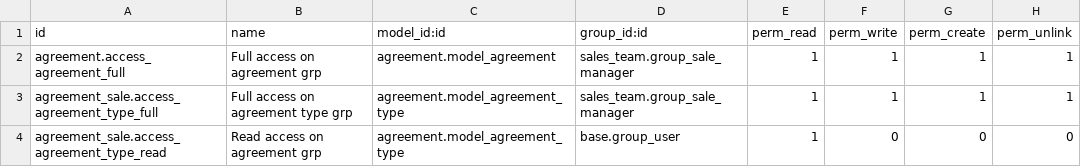
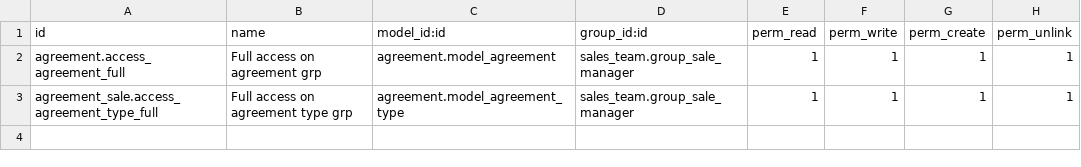
Before and after one commit to OCA/contract, a CSV file: agreement_sale/security/ir.model.access.csv, drawn as a sheet.

Commit message:
Re-introduce module agreement_account
Update agreement and agreement_sale to restore the behavior of v10

```diff
--- a/agreement_sale/security/ir.model.access.csv
+++ b/agreement_sale/security/ir.model.access.csv
@@ -3,2 +3 @@ agreement.access_agreement_full,Full access on agreement grp,agreement.model_agr
 agreement_sale.access_agreement_type_full,Full access on agreement type grp,agreement.model_agreement_type,sales_team.group_sale_manager,1,1,1,1
-agreement_sale.access_agreement_type_read,Read access on agreement grp,agreement.model_agreement_type,base.group_user,1,0,0,0
```
Also changed, not shown: 24 other files.
